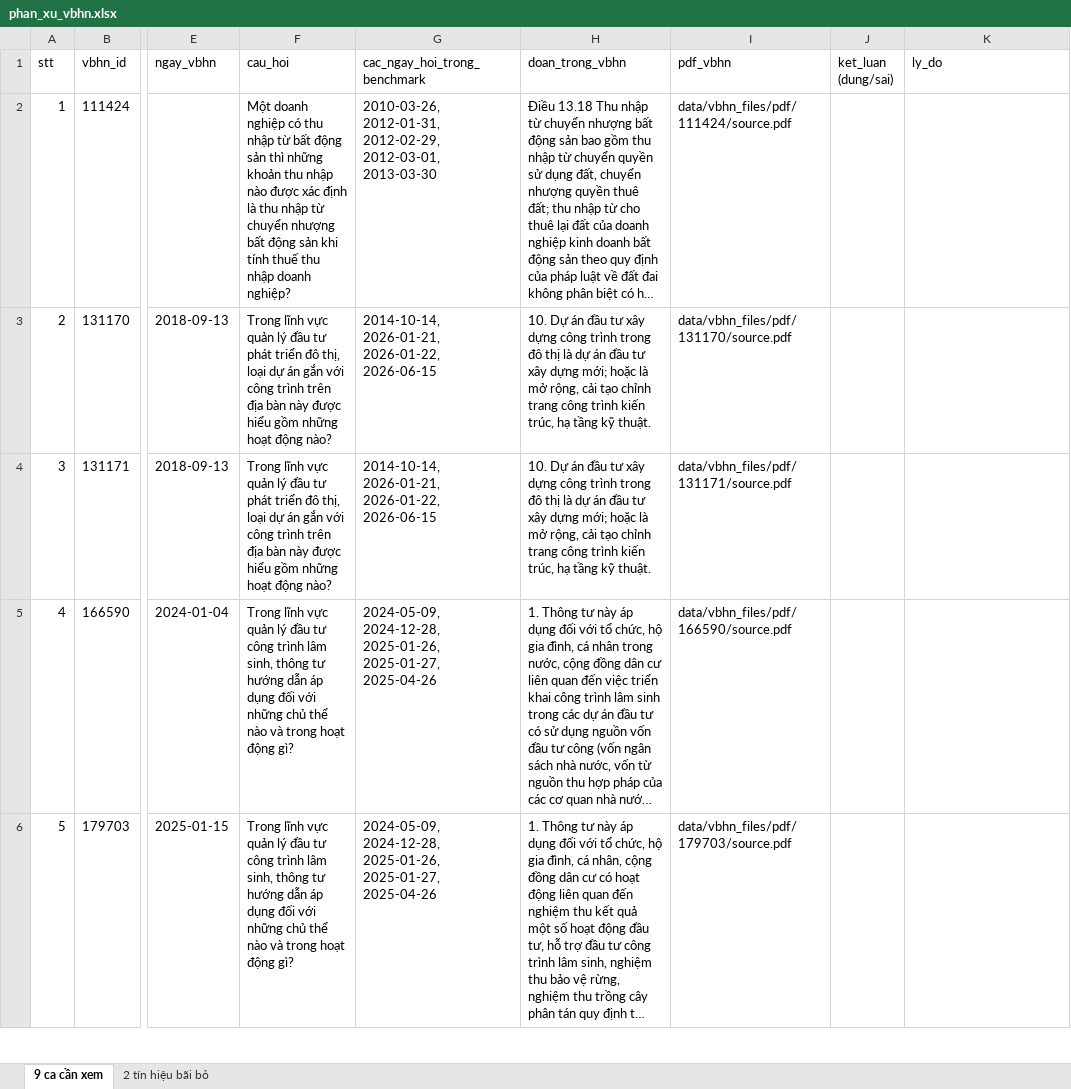
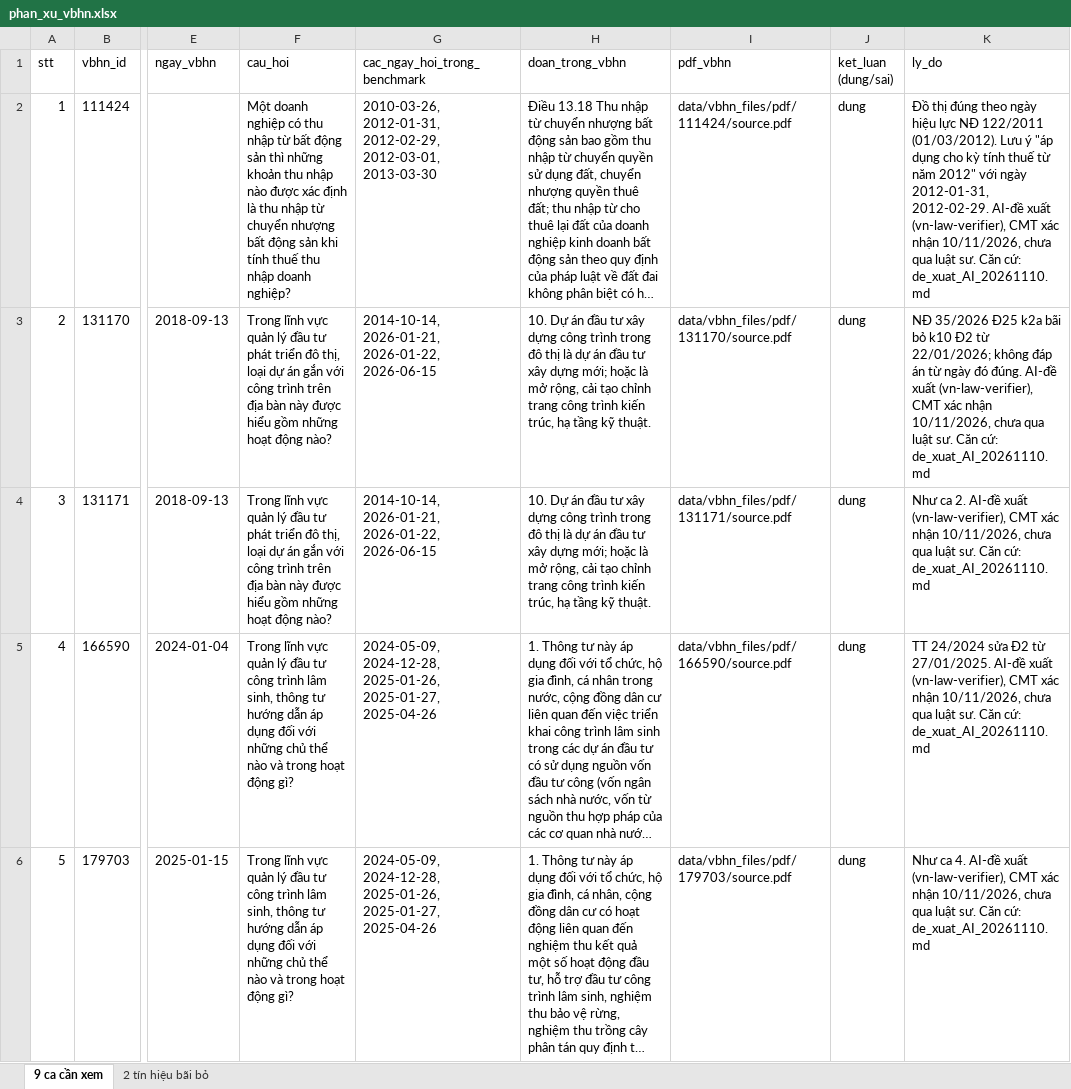
Before and after one commit to cmtri2005/graphrag-legal-thesis, an Excel workbook: data/review/vbhn_phan_xu/phan_xu_vbhn.xlsx, sheet 9 ca cần xem, drawn as a sheet; only a part is shown, gaps mark what is left out; long unchanged cells end in …; values as stored, in another font and other column widths than the file's, no borders; the diff covers the shown part only; the diff names each change by its address in the sheet, - before the commit and + after, or states it on an @@ line.

```diff
--- a/data/review/vbhn_phan_xu/phan_xu_vbhn.xlsx (sheet 9 ca cần xem)
+++ b/data/review/vbhn_phan_xu/phan_xu_vbhn.xlsx (sheet 9 ca cần xem)
-J2:J6 (ket_luan (dung/sai)): (empty)
+J2:J6 (ket_luan (dung/sai)): dung
-K2 (ly_do): (empty)
+K2 (ly_do): Đồ thị đúng theo ngày hiệu lực NĐ 122/2011 (01/03/2012). Lưu ý "áp dụng cho kỳ tính thuế từ năm 2012" với ngày 2012-01-31, 2012-02-29. AI-đề xuất (vn-law-verifier), CMT xác nhận 10/11/2026, chưa qua luật sư. Căn cứ: de_xuat_AI_20261110.md
-K3 (ly_do): (empty)
+K3 (ly_do): NĐ 35/2026 Đ25 k2a bãi bỏ k10 Đ2 từ 22/01/2026; không đáp án từ ngày đó đúng. AI-đề xuất (vn-law-verifier), CMT xác nhận 10/11/2026, chưa qua luật sư. Căn cứ: de_xuat_AI_20261110.md
-K4 (ly_do): (empty)
+K4 (ly_do): Như ca 2. AI-đề xuất (vn-law-verifier), CMT xác nhận 10/11/2026, chưa qua luật sư. Căn cứ: de_xuat_AI_20261110.md
-K5 (ly_do): (empty)
+K5 (ly_do): TT 24/2024 sửa Đ2 từ 27/01/2025. AI-đề xuất (vn-law-verifier), CMT xác nhận 10/11/2026, chưa qua luật sư. Căn cứ: de_xuat_AI_20261110.md
-K6 (ly_do): (empty)
+K6 (ly_do): Như ca 4. AI-đề xuất (vn-law-verifier), CMT xác nhận 10/11/2026, chưa qua luật sư. Căn cứ: de_xuat_AI_20261110.md
```
Also changed, not shown: 8 edited cells elsewhere in this sheet, sheet 2 tín hiệu bãi bỏ, 2 other files.
